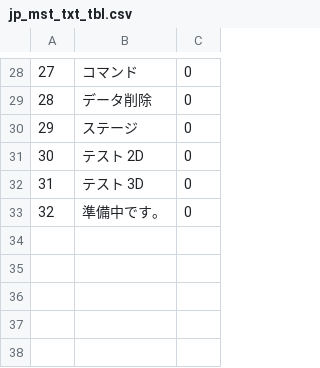
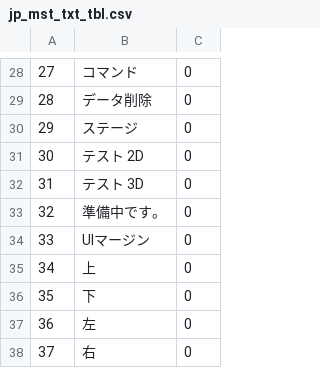
Before and after one commit to ToffMonaka/UnityBase, a CSV file: Assets/Resources2/dat/jp_mst_txt_tbl.csv, drawn as a sheet; only a part is shown, gaps mark what is left out.

```diff
--- a/Assets/Resources2/dat/jp_mst_txt_tbl.csv
+++ b/Assets/Resources2/dat/jp_mst_txt_tbl.csv
@@ -33 +33,6 @@
 "32","準備中です。","0"
+"33","UIマージン","0"
+"34","上","0"
+"35","下","0"
+"36","左","0"
+"37","右","0"
```
Also changed, not shown: Assets/Resources2/dat/en_mst_txt_tbl.csv, 6 other files.
